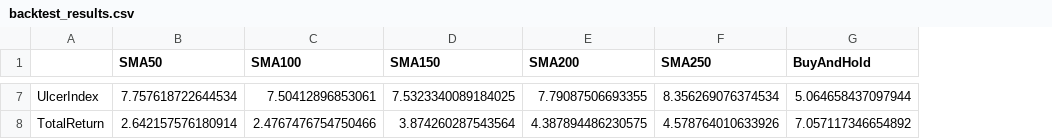
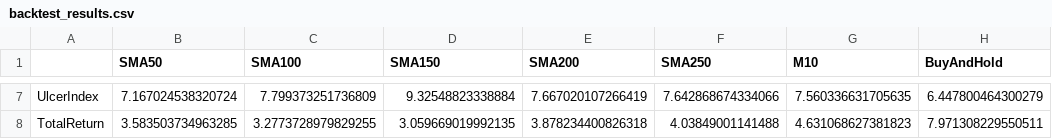
Before and after one commit to GibsonNeo/backtests, a CSV file: v2SmaTiming/outputs/backtest_results.csv, drawn as a sheet; only a part is shown, gaps mark what is left out; addresses are those after the commit; the diff covers the shown part only; the diff names each change by its address in the sheet, - before the commit and + after, or states it on an @@ line.

```diff
--- a/v2SmaTiming/outputs/backtest_results.csv
+++ b/v2SmaTiming/outputs/backtest_results.csv
+column G (M10), rows 7-8: 7.560336631705635 | 4.631068627381823
-B7 (SMA50): 7.757618722644534
+B7 (SMA50): 7.167024538320724
-C7 (SMA100): 7.50412896853061
+C7 (SMA100): 7.799373251736809
-D7 (SMA150): 7.5323340089184025
+D7 (SMA150): 9.32548823338884
-E7 (SMA200): 7.79087506693355
+E7 (SMA200): 7.667020107266419
-F7 (SMA250): 8.356269076374534
+F7 (SMA250): 7.642868674334066
-H7 (BuyAndHold): 5.064658437097944
+H7 (BuyAndHold): 6.447800464300279
-B8 (SMA50): 2.642157576180914
+B8 (SMA50): 3.583503734963285
-C8 (SMA100): 2.4767476754750466
+C8 (SMA100): 3.2773728979829255
-D8 (SMA150): 3.874260287543564
+D8 (SMA150): 3.059669019992135
-E8 (SMA200): 4.387894486230575
+E8 (SMA200): 3.878234400826318
-F8 (SMA250): 4.578764010633926
+F8 (SMA250): 4.03849001141488
-H8 (BuyAndHold): 7.057117346654892
+H8 (BuyAndHold): 7.971308229550511
```
Also changed, not shown: 30 edited cells elsewhere in this file, 2 other files.
